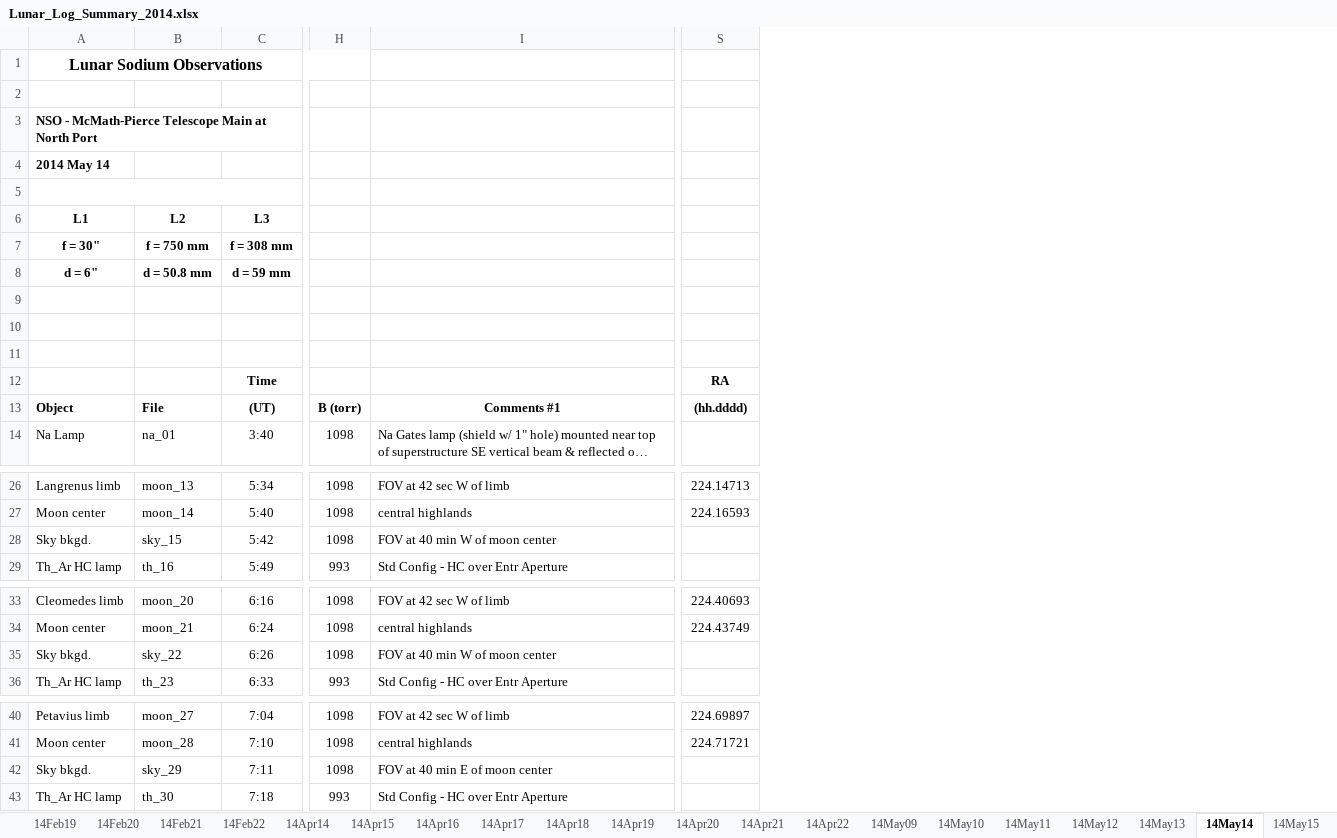
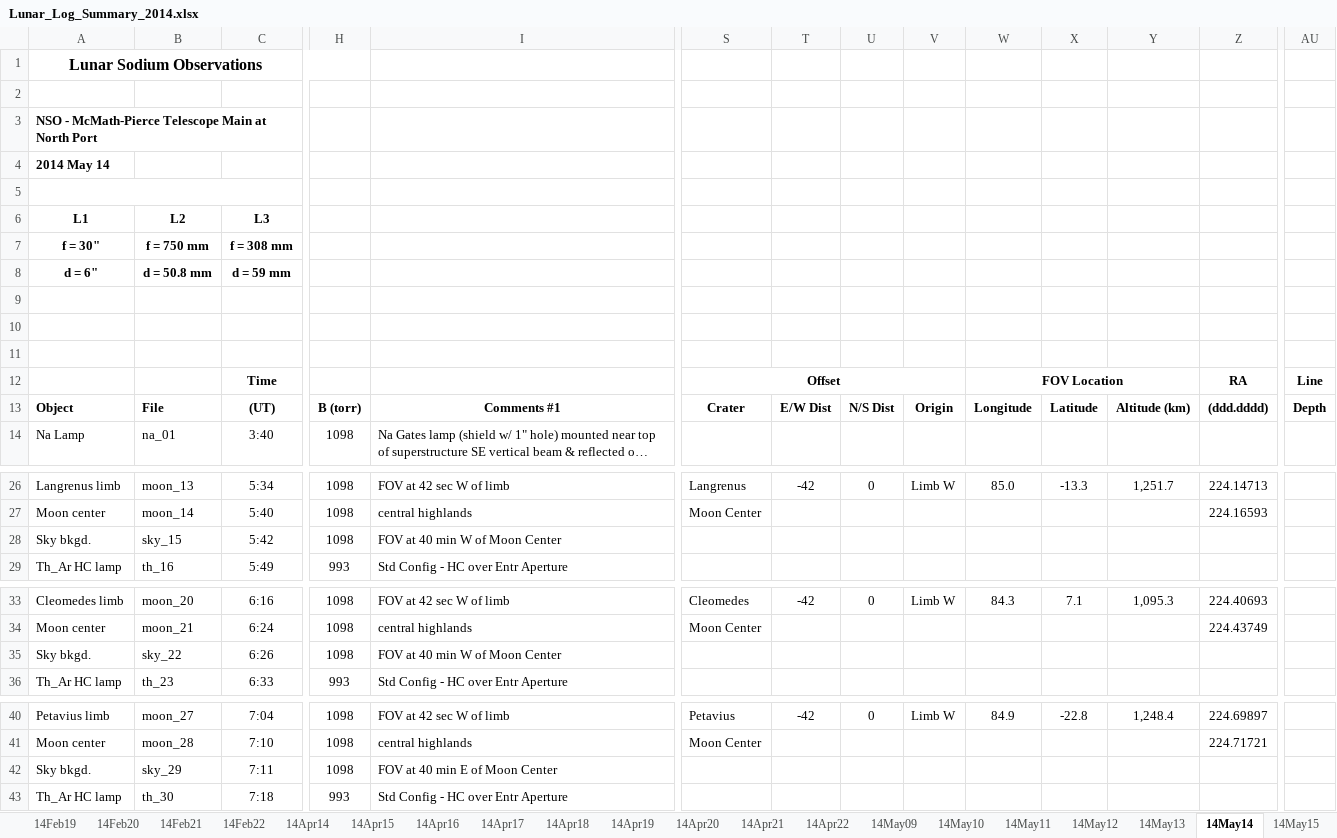
Before and after one commit to uwbadger11208/exo-lunar, an Excel workbook: Logs/Lunar_Log_Summary_2014.xlsx, sheet 14May14, drawn as a sheet; only a part is shown, gaps mark what is left out; long unchanged cells end in …; values as stored, in another font and other column widths than the file's, no borders; addresses are those after the commit; the diff covers the shown part only; the diff names each change by its address in the sheet, - before the commit and + after, or states it on an @@ line.

```diff
--- a/Logs/Lunar_Log_Summary_2014.xlsx (sheet 14May14)
+++ b/Logs/Lunar_Log_Summary_2014.xlsx (sheet 14May14)
+column S, rows 12-13: Offset | Crater; rows 26-27: Langrenus | Moon Center; rows 33-34: Cleomedes | Moon Center; rows 40-41: Petavius | Moon Center
+column T, row 13: E/W Dist; row 26: -42; row 33: -42; row 40: -42
+column U, row 13: N/S Dist; row 26: 0; row 33: 0; row 40: 0
+column V, row 13: Origin; row 26: Limb W; row 33: Limb W; row 40: Limb W
+column W, rows 12-13: FOV Location | Longitude; row 26: 85.0; row 33: 84.3; row 40: 84.9
+column X, row 13: Latitude; row 26: -13.3; row 33: 7.1; row 40: -22.8
+column Y, row 13: Altitude (km); row 26: 1,251.7; row 33: 1,095.3; row 40: 1,248.4
+column AU, rows 12-13: Line | Depth
-Z13: (hh.dddd)
+Z13: (ddd.dddd)
-I28: FOV at 40 min W of moon center
+I28: FOV at 40 min W of Moon Center
-I35: FOV at 40 min W of moon center
+I35: FOV at 40 min W of Moon Center
-I42: FOV at 40 min E of moon center
+I42: FOV at 40 min E of Moon Center
```
Also changed, not shown: 3 edited cells elsewhere in this sheet, sheet 14Jan16, sheet 14Jan10, sheet 14May11, sheet 14May18, sheet 14May15, sheet 14Apr16, 46 more sheets, hidden cells, 11 other files.
